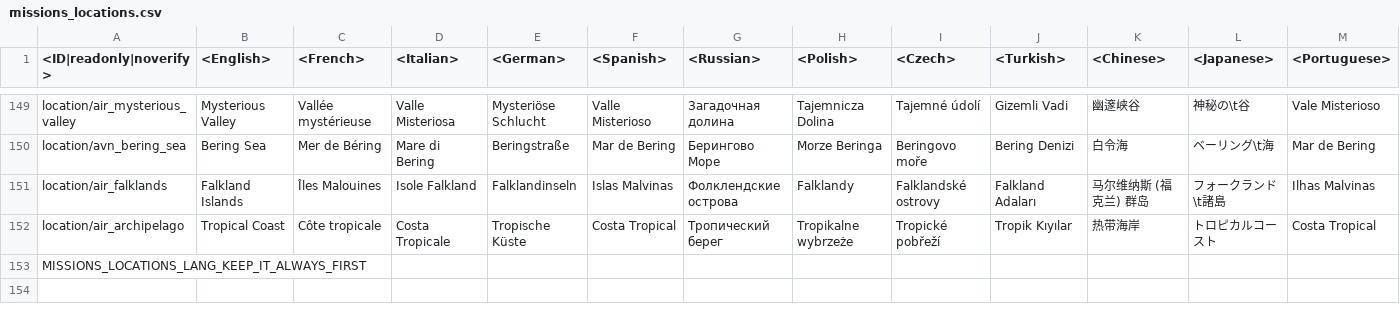
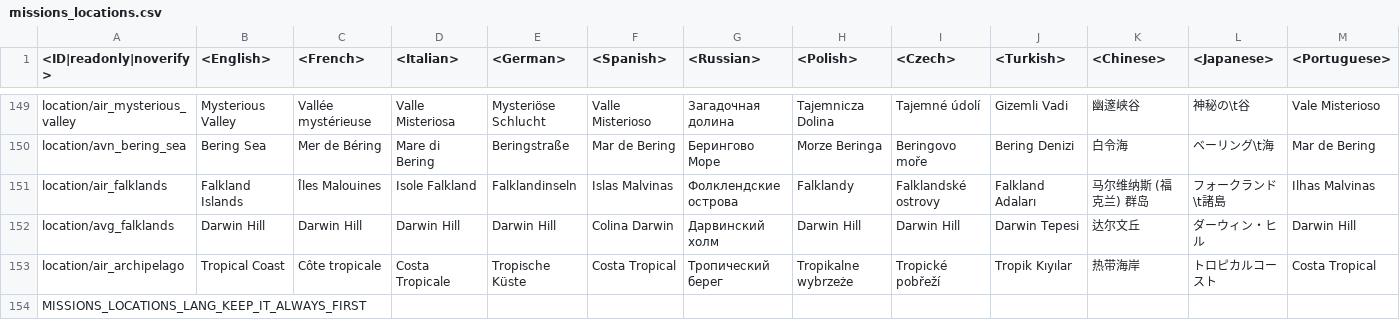
Before and after one commit to leroyonly/warthunder-lang, a CSV file: missions_locations.csv, drawn as a sheet; only a part is shown, gaps mark what is left out; rows hold the shown columns only; the diff names each change by its address in the sheet, - before the commit and + after, or states it on an @@ line.

```diff
--- a/missions_locations.csv
+++ b/missions_locations.csv
+row 152: location/avg_falklands | Darwin Hill | Darwin Hill | Darwin Hill | Darwin Hill | Colina Darwin | Дарвинский холм | Darwin Hill | Darwin Hill | Darwin Tepesi | 达尔文丘 | ダーウィン・ヒル | Darwin Hill
```
Also changed, not shown: menu_debriefing.csv, unlocks_conditions.csv, 20 other files.
